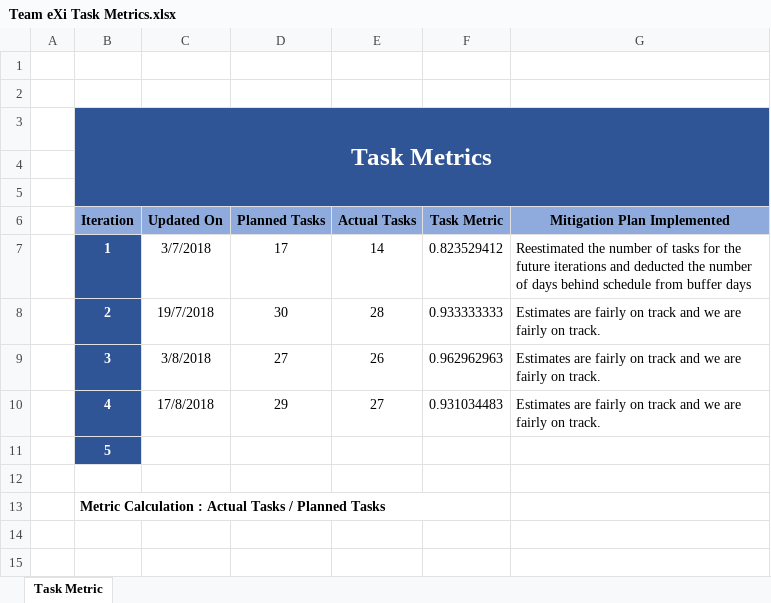
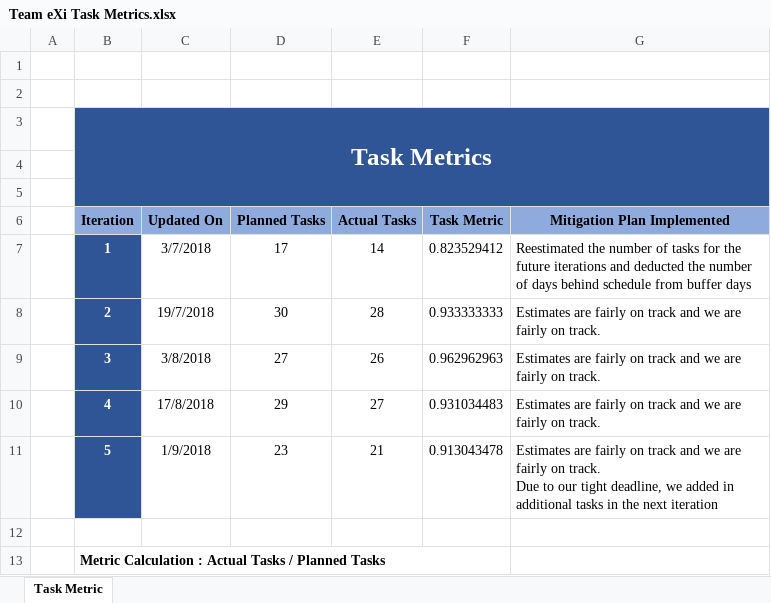
Before and after one commit to TeameXi/Thriving-Stones-Project, an Excel workbook: metrics/Team eXi Task Metrics.xlsx, sheet Task Metric, drawn as a sheet; values as stored, in another font and other column widths than the file's, no borders; charts and pictures not drawn; removed rows and columns are numbered as before the commit, all else as after; ↵ is a line break in a cell; the diff names each change by its address in the sheet, - before the commit and + after, or states it on an @@ line.

```diff
--- a/metrics/Team eXi Task Metrics.xlsx (sheet Task Metric)
+++ b/metrics/Team eXi Task Metrics.xlsx (sheet Task Metric)
-row 11:  | 5
+row 11:  | 5 | 1/9/2018 | 23 | 21 | 0.913043478 | Estimates are fairly on track and we are fairly on track. ↵ Due to our tight deadline, we added in additional tasks in the next iteration
```
Also changed, not shown: metrics/Team eXi Bug Metrics.xlsx, 1 other file.
